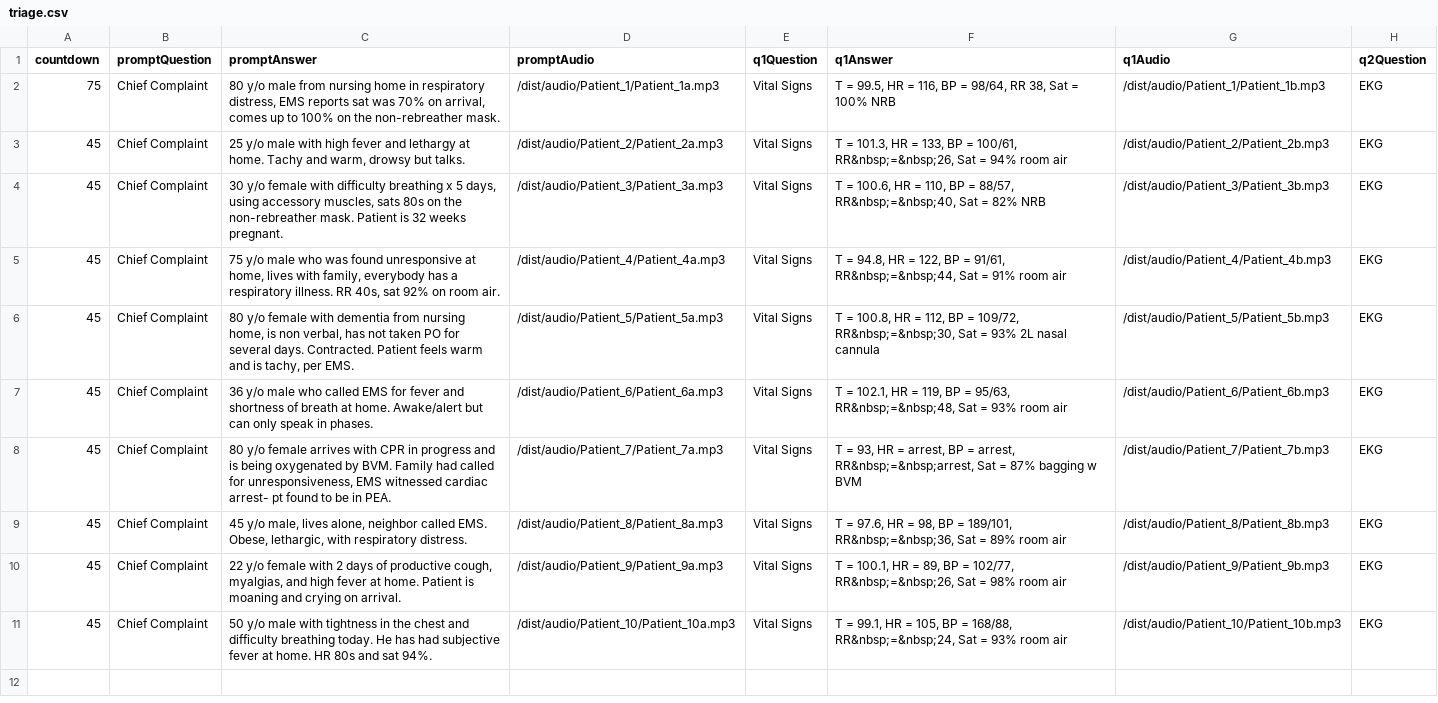
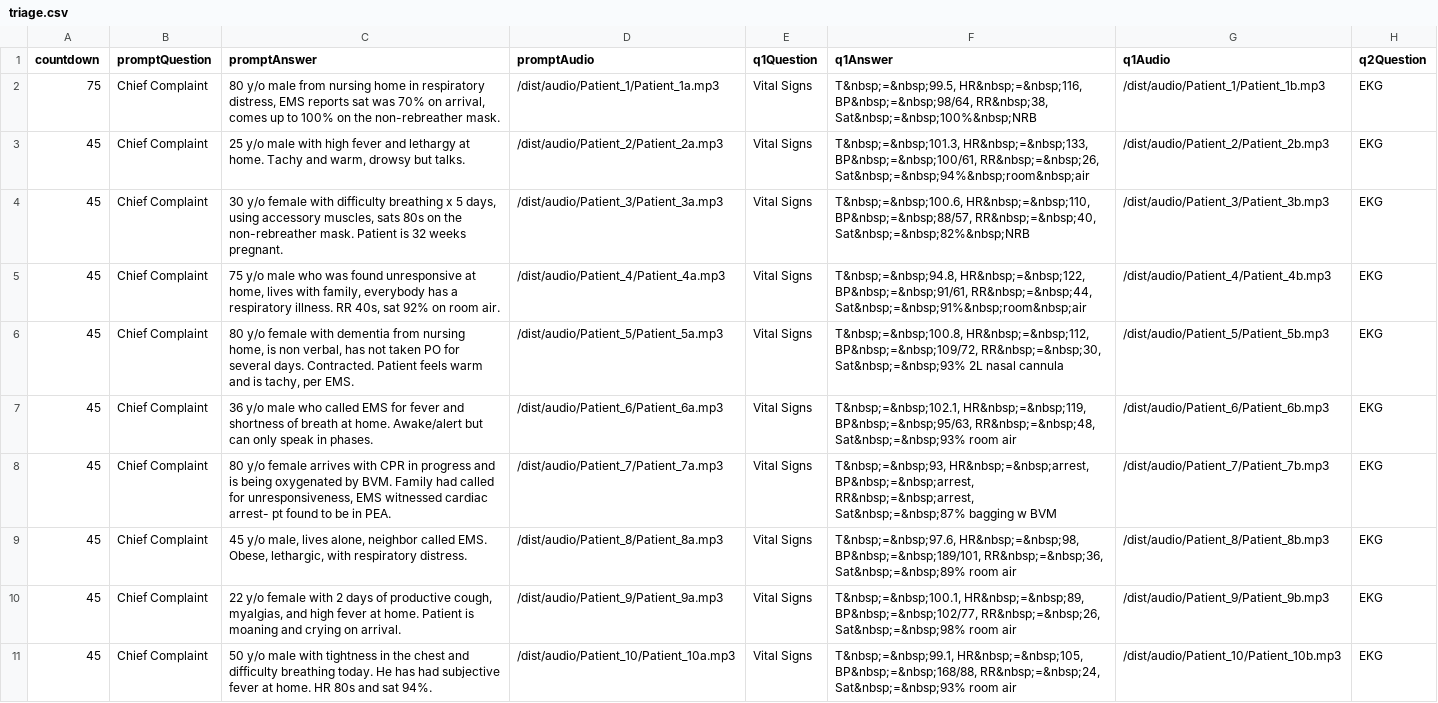
Before and after one commit to ccnmtl/austere-med-interactives, a CSV file: data/triage.csv, drawn as a sheet; only a part is shown; the diff names each change by its address in the sheet, - before the commit and + after, or states it on an @@ line.

Commit message:
Triage sim style improvements

```diff
--- a/data/triage.csv
+++ b/data/triage.csv
-F2 (q1Answer): T = 99.5, HR = 116, BP = 98/64, RR 38, Sat = 100% NRB
+F2 (q1Answer): T&nbsp;=&nbsp;99.5, HR&nbsp;=&nbsp;116, BP&nbsp;=&nbsp;98/64, RR&nbsp;38, Sat&nbsp;=&nbsp;100%&nbsp;NRB
-F3 (q1Answer): T = 101.3, HR = 133, BP = 100/61, RR&nbsp;=&nbsp;26, Sat = 94% room air
+F3 (q1Answer): T&nbsp;=&nbsp;101.3, HR&nbsp;=&nbsp;133, BP&nbsp;=&nbsp;100/61, RR&nbsp;=&nbsp;26, Sat&nbsp;=&nbsp;94%&nbsp;room&nbsp;air
-F4 (q1Answer): T = 100.6, HR = 110, BP = 88/57, RR&nbsp;=&nbsp;40, Sat = 82% NRB
+F4 (q1Answer): T&nbsp;=&nbsp;100.6, HR&nbsp;=&nbsp;110, BP&nbsp;=&nbsp;88/57, RR&nbsp;=&nbsp;40, Sat&nbsp;=&nbsp;82%&nbsp;NRB
-F5 (q1Answer): T = 94.8, HR = 122, BP = 91/61, RR&nbsp;=&nbsp;44, Sat = 91% room air
+F5 (q1Answer): T&nbsp;=&nbsp;94.8, HR&nbsp;=&nbsp;122, BP&nbsp;=&nbsp;91/61, RR&nbsp;=&nbsp;44, Sat&nbsp;=&nbsp;91%&nbsp;room&nbsp;air
-F6 (q1Answer): T = 100.8, HR = 112, BP = 109/72, RR&nbsp;=&nbsp;30, Sat = 93% 2L nasal…
+F6 (q1Answer): T&nbsp;=&nbsp;100.8, HR&nbsp;=&nbsp;112, BP&nbsp;=&nbsp;109/72, RR&nbsp;=&nbsp;30, Sat&nbsp;=&nbsp;93% 2L nasal…
-F7 (q1Answer): T = 102.1, HR = 119, BP = 95/63, RR&nbsp;=&nbsp;48, Sat = 93% room air
+F7 (q1Answer): T&nbsp;=&nbsp;102.1, HR&nbsp;=&nbsp;119, BP&nbsp;=&nbsp;95/63, RR&nbsp;=&nbsp;48, Sat&nbsp;=&nbsp;93% room air
-F8 (q1Answer): T = 93, HR = arrest, BP = arrest, RR&nbsp;=&nbsp;arrest, Sat = 87% bagging w…
+F8 (q1Answer): T&nbsp;=&nbsp;93, HR&nbsp;=&nbsp;arrest, BP&nbsp;=&nbsp;arrest, RR&nbsp;=&nbsp;arrest, Sat&nbsp;=&nbsp;87% bagging w…
-F9 (q1Answer): T = 97.6, HR = 98, BP = 189/101, RR&nbsp;=&nbsp;36, Sat = 89% room air
+F9 (q1Answer): T&nbsp;=&nbsp;97.6, HR&nbsp;=&nbsp;98, BP&nbsp;=&nbsp;189/101, RR&nbsp;=&nbsp;36, Sat&nbsp;=&nbsp;89% room air
-F10 (q1Answer): T = 100.1, HR = 89, BP = 102/77, RR&nbsp;=&nbsp;26, Sat = 98% room air
+F10 (q1Answer): T&nbsp;=&nbsp;100.1, HR&nbsp;=&nbsp;89, BP&nbsp;=&nbsp;102/77, RR&nbsp;=&nbsp;26, Sat&nbsp;=&nbsp;98% room air
-F11 (q1Answer): T = 99.1, HR = 105, BP = 168/88, RR&nbsp;=&nbsp;24, Sat = 93% room air
+F11 (q1Answer): T&nbsp;=&nbsp;99.1, HR&nbsp;=&nbsp;105, BP&nbsp;=&nbsp;168/88, RR&nbsp;=&nbsp;24, Sat&nbsp;=&nbsp;93% room air
```
Also changed, not shown: 4 other files.
